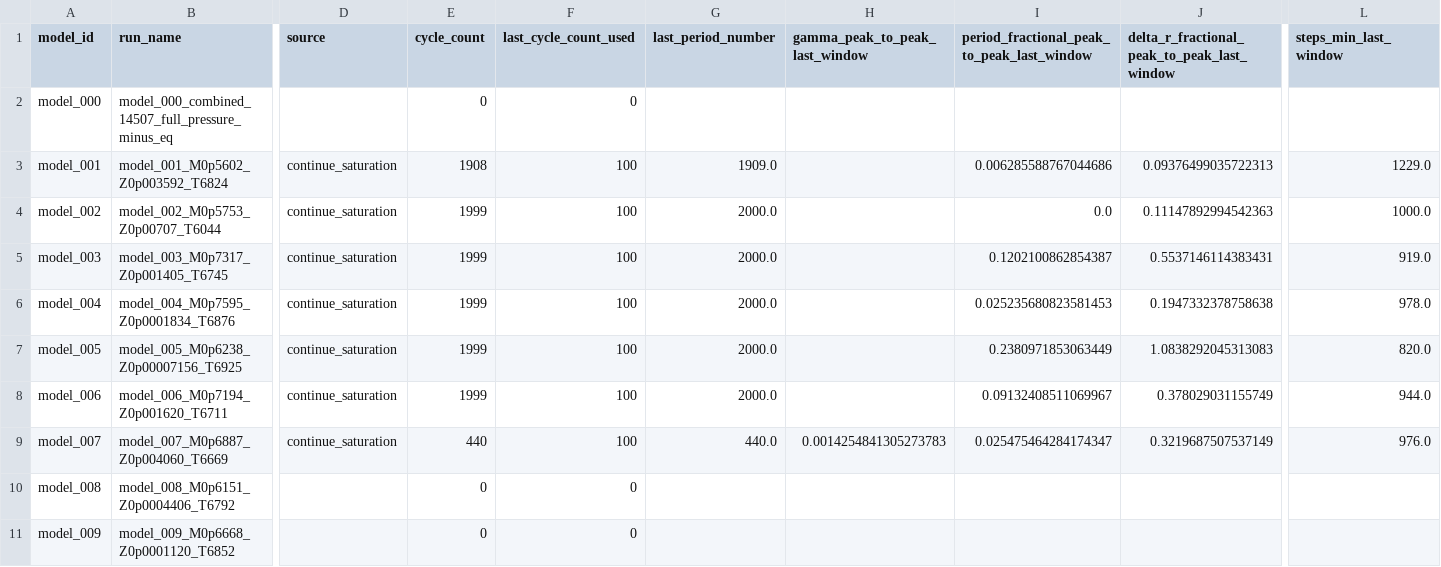
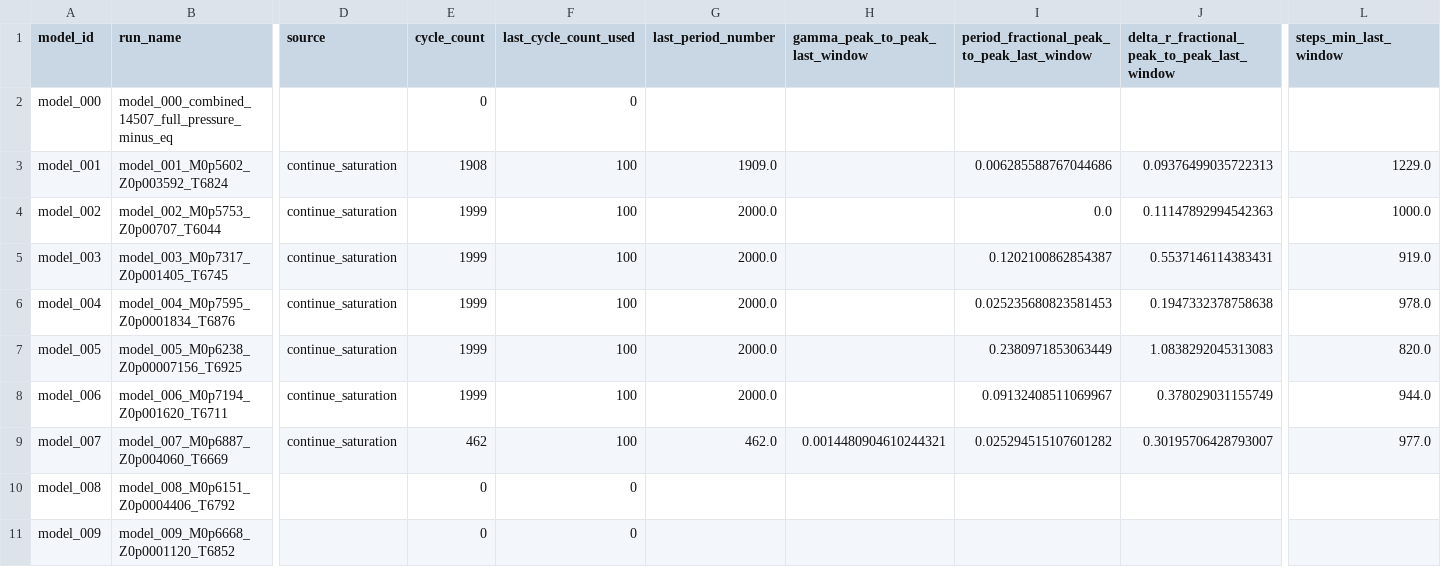
Before and after one commit to earlbellinger/kappa, a CSV file: site/metadata/convergence_summary_last100.csv, drawn as a sheet; only a part is shown, gaps mark what is left out; the diff names each change by its address in the sheet, - before the commit and + after, or states it on an @@ line.

Commit message:
Refresh batch status snapshot

```diff
--- a/site/metadata/convergence_summary_last100.csv
+++ b/site/metadata/convergence_summary_last100.csv
-E9 (cycle_count): 440
+E9 (cycle_count): 462
-G9 (last_period_number): 440.0
+G9 (last_period_number): 462.0
-H9 (gamma_peak_to_peak_last_window): 0.0014254841305273783
+H9 (gamma_peak_to_peak_last_window): 0.0014480904610244321
-I9: 0.025475464284174347
+I9: 0.025294515107601282
-J9: 0.3219687507537149
+J9: 0.30195706428793007
-L9 (steps_min_last_window): 976.0
+L9 (steps_min_last_window): 977.0
```
Also changed, not shown: 10 other files.
